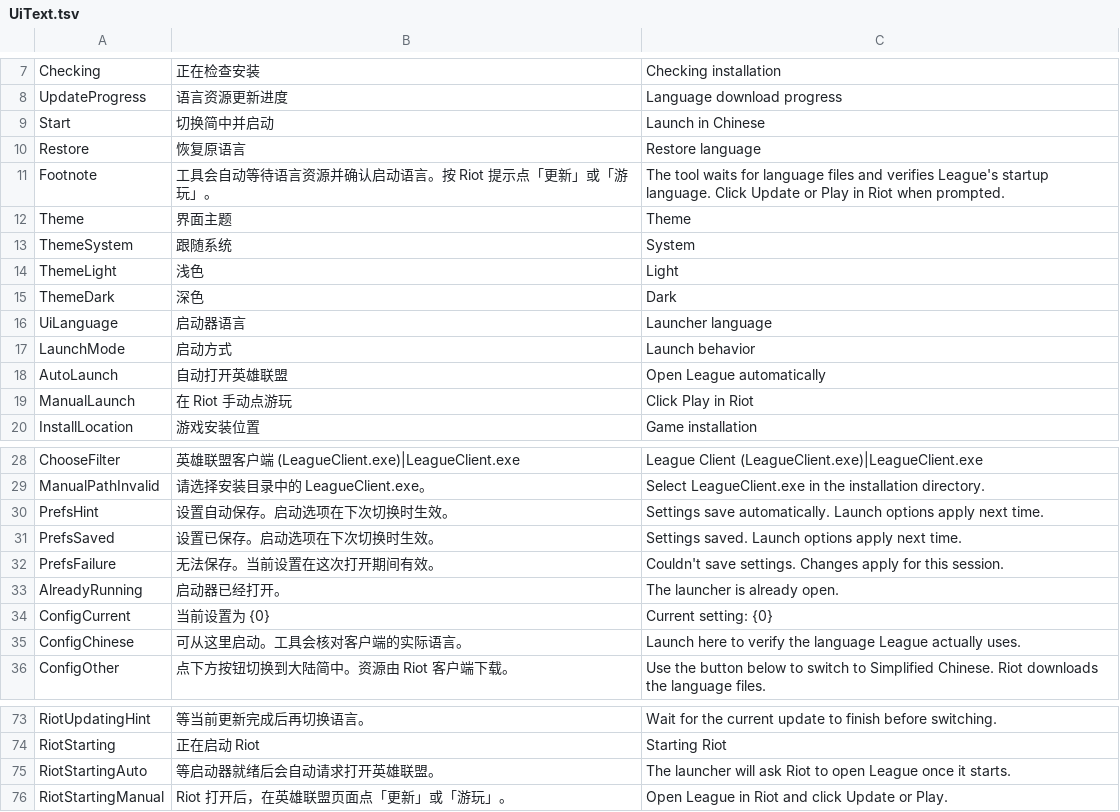
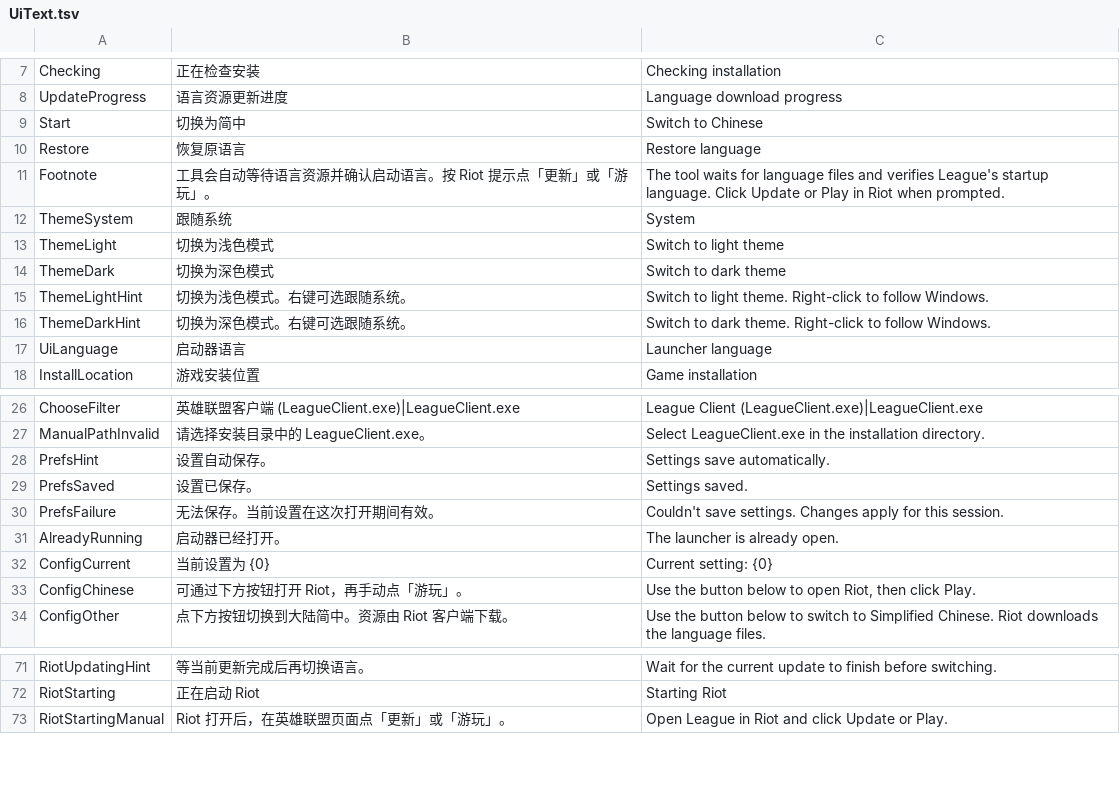
Before and after one commit to bfgd2jg/lol-international-chinese-voice-tool, a TSV file: UiText.tsv, drawn as a sheet; only a part is shown, gaps mark what is left out.

Commit message:
Require manual Play and add animated toolbar icons

```diff
--- a/UiText.tsv
+++ b/UiText.tsv
@@ -8,13 +8,11 @@ Checking	正在检查安装	Checking installation
 UpdateProgress	语言资源更新进度	Language download progress
-Start	切换简中并启动	Launch in Chinese
+Start	切换为简中	Switch to Chinese
 Restore	恢复原语言	Restore language
 Footnote	工具会自动等待语言资源并确认启动语言。按 Riot 提示点「更新」或「游玩」。	The tool waits for language files and verifies League's startup language. Click Update or Play in Riot when prompted.
-Theme	界面主题	Theme
 ThemeSystem	跟随系统	System
-ThemeLight	浅色	Light
-ThemeDark	深色	Dark
+ThemeLight	切换为浅色模式	Switch to light theme
+ThemeDark	切换为深色模式	Switch to dark theme
+ThemeLightHint	切换为浅色模式。右键可选跟随系统。	Switch to light theme. Right-click to follow Windows.
+ThemeDarkHint	切换为深色模式。右键可选跟随系统。	Switch to dark theme. Right-click to follow Windows.
 UiLanguage	启动器语言	Launcher language
-LaunchMode	启动方式	Launch behavior
-AutoLaunch	自动打开英雄联盟	Open League automatically
-ManualLaunch	在 Riot 手动点游玩	Click Play in Riot
 InstallLocation	游戏安装位置	Game installation
@@ -29,4 +27,4 @@ ChooseFilter	英雄联盟客户端 (LeagueClient.exe)|LeagueClient.exe	League Cl
 ManualPathInvalid	请选择安装目录中的 LeagueClient.exe。	Select LeagueClient.exe in the installation directory.
-PrefsHint	设置自动保存。启动选项在下次切换时生效。	Settings save automatically. Launch options apply next time.
-PrefsSaved	设置已保存。启动选项在下次切换时生效。	Settings saved. Launch options apply next time.
+PrefsHint	设置自动保存。	Settings save automatically.
+PrefsSaved	设置已保存。	Settings saved.
 PrefsFailure	无法保存。当前设置在这次打开期间有效。	Couldn't save settings. Changes apply for this session.
@@ -34,3 +32,3 @@ AlreadyRunning	启动器已经打开。	The launcher is already open.
 ConfigCurrent	当前设置为 {0}	Current setting: {0}
-ConfigChinese	可从这里启动。工具会核对客户端的实际语言。	Launch here to verify the language League actually uses.
+ConfigChinese	可通过下方按钮打开 Riot，再手动点「游玩」。	Use the button below to open Riot, then click Play.
 ConfigOther	点下方按钮切换到大陆简中。资源由 Riot 客户端下载。	Use the button below to switch to Simplified Chinese. Riot downloads the language files.
@@ -74,3 +72,2 @@ RiotUpdatingHint	等当前更新完成后再切换语言。	Wait for the current
 RiotStarting	正在启动 Riot	Starting Riot
-RiotStartingAuto	等启动器就绪后会自动请求打开英雄联盟。	The launcher will ask Riot to open League once it starts.
 RiotStartingManual	Riot 打开后，在英雄联盟页面点「更新」或「游玩」。	Open League in Riot and click Update or Play.
```
Also changed, not shown: 8 other files.
